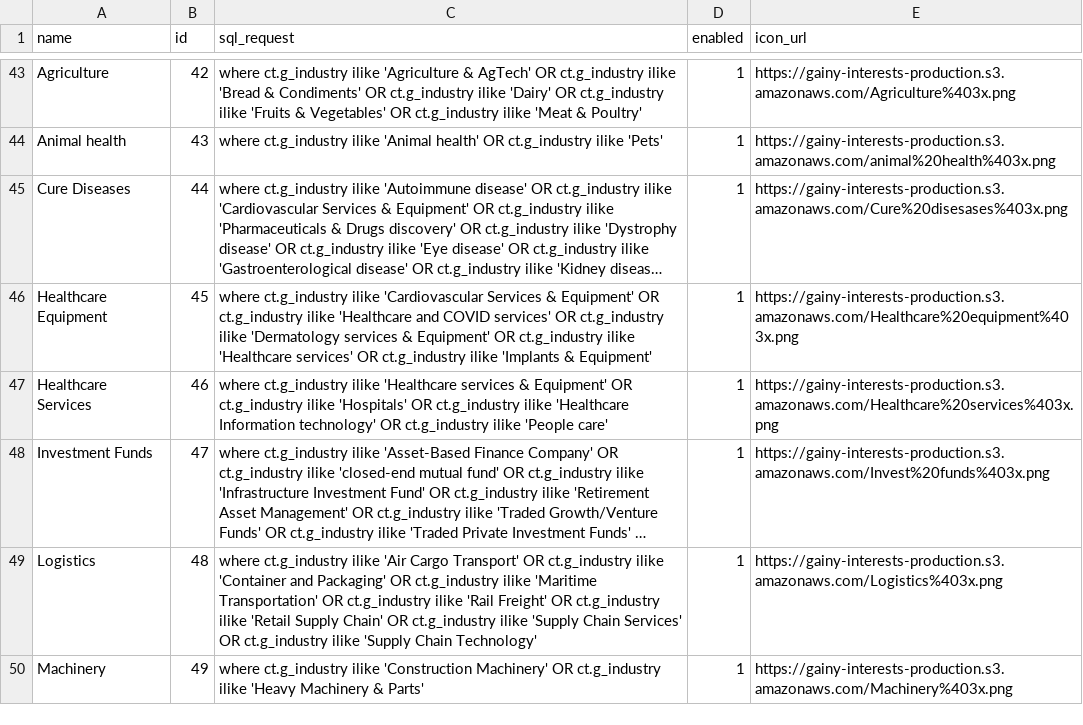
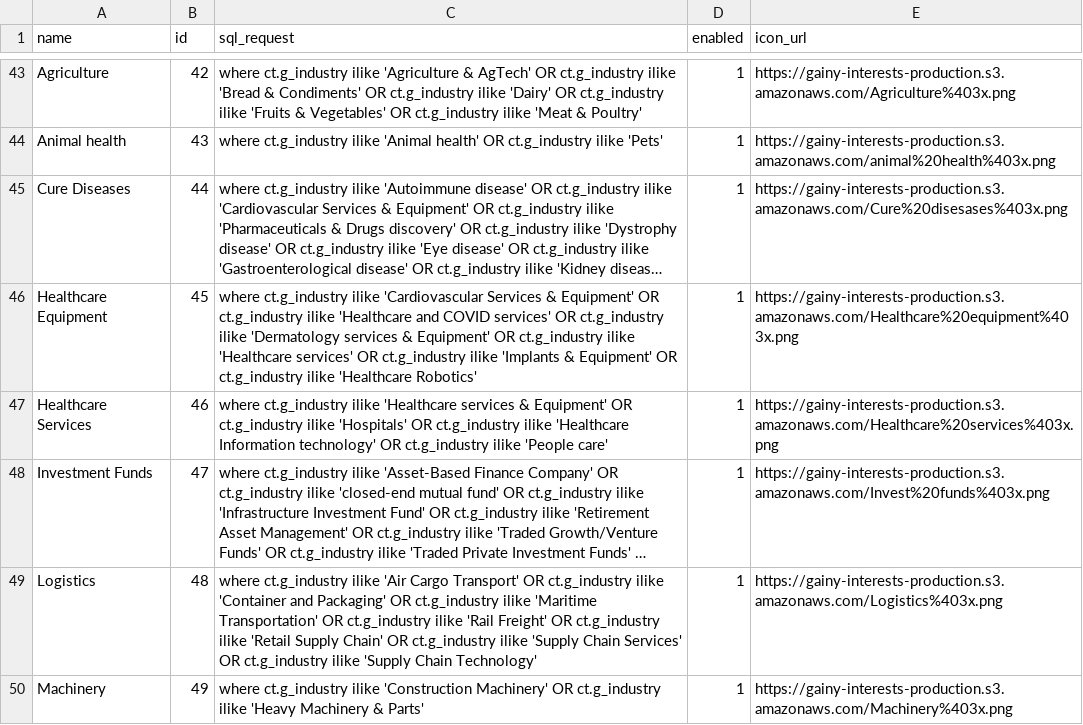
Before and after one commit to gainy-app/gainy, a CSV file: src/gainy-fetch/meltano/data/interests.csv, drawn as a sheet; only a part is shown, gaps mark what is left out; long unchanged cells end in …; the diff names each change by its address in the sheet, - before the commit and + after, or states it on an @@ line.

Commit message:
Update interests.csv

```diff
--- a/src/gainy-fetch/meltano/data/interests.csv
+++ b/src/gainy-fetch/meltano/data/interests.csv
-C46 (sql_request): …& Equipment'
+C46 (sql_request): …& Equipment' OR ct.g_industry ilike 'Healthcare Robotics'
```
